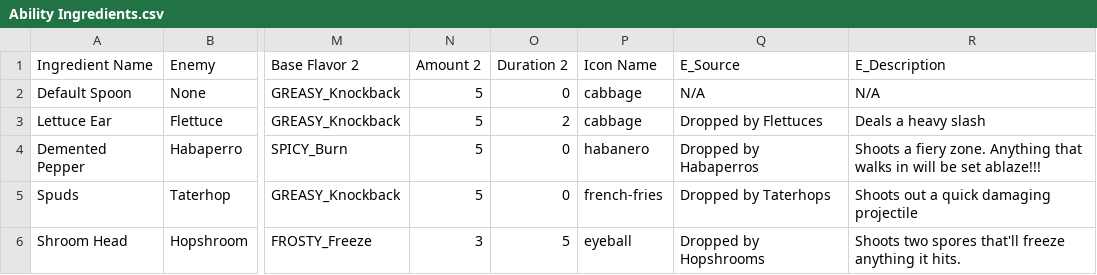
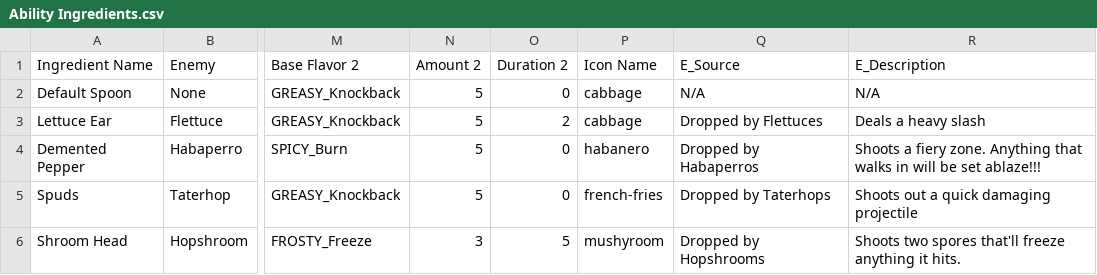
Before and after one commit to proudnhello/SouperHero, a CSV file: Assets/Resources/CSVs/Ability Ingredients.csv, drawn as a sheet; only a part is shown, gaps mark what is left out; the diff names each change by its address in the sheet, - before the commit and + after, or states it on an @@ line.

Commit message:
eyeball and mushyroom

```diff
--- a/Assets/Resources/CSVs/Ability Ingredients.csv
+++ b/Assets/Resources/CSVs/Ability Ingredients.csv
-P6 (Icon Name): eyeball
+P6 (Icon Name): mushyroom
```
Also changed, not shown: 5 other files.
